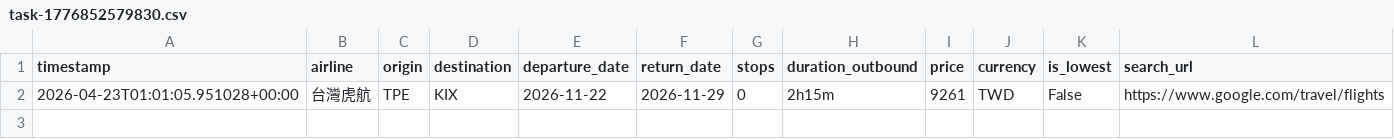
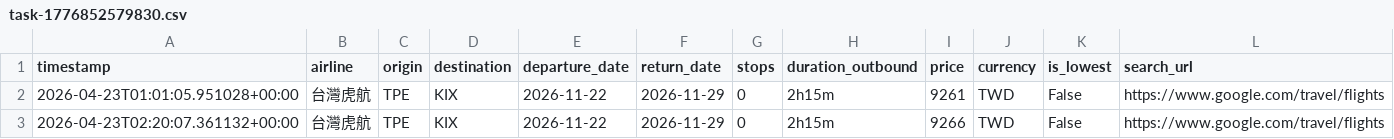
Before and after one commit to jjfantw/AI-Flight-Guardian, a CSV file: records/task-1776852579830.csv, drawn as a sheet.

```diff
--- a/records/task-1776852579830.csv
+++ b/records/task-1776852579830.csv
@@ -2 +2,2 @@ timestamp,airline,origin,destination,departure_date,return_date,stops,duration_o
 2026-04-23T01:01:05.951028+00:00,台灣虎航,TPE,KIX,2026-11-22,2026-11-29,0,2h15m,9261,TWD,False,https://www.google.com/travel/flights
+2026-04-23T02:20:07.361132+00:00,台灣虎航,TPE,KIX,2026-11-22,2026-11-29,0,2h15m,9266,TWD,False,https://www.google.com/travel/flights
```
Also changed, not shown: records/task-1776853109918.csv.
